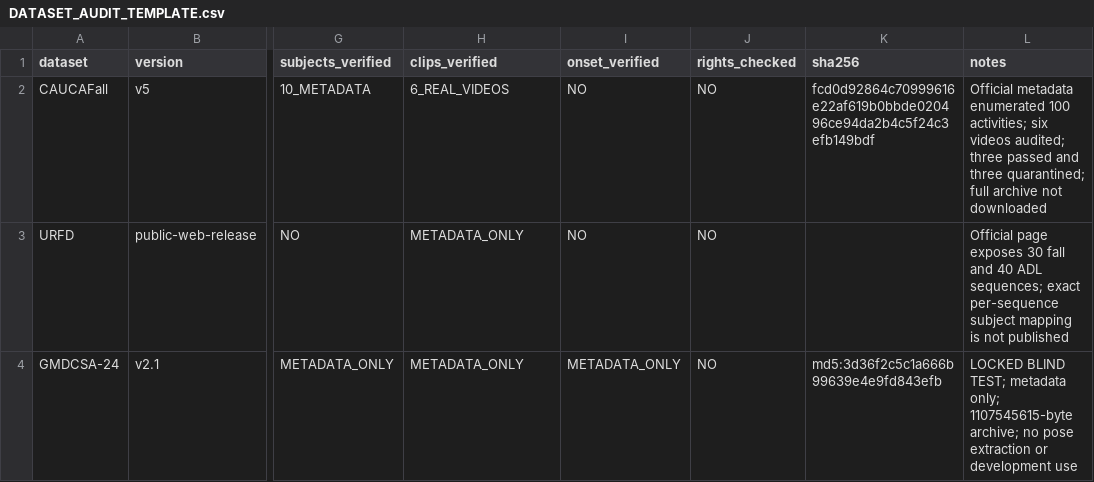
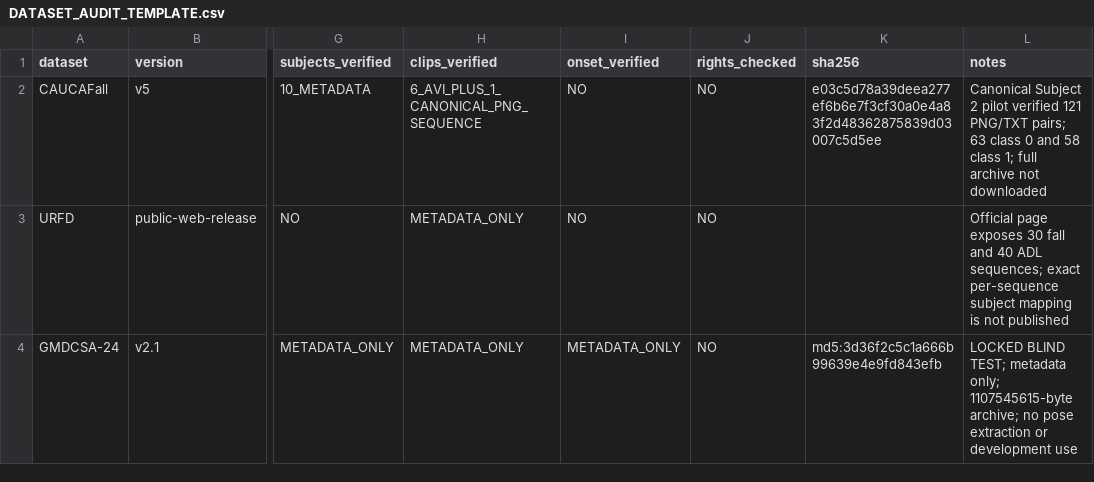
Before and after one commit to myx-codes/rac-fall, a CSV file: data/manifests/DATASET_AUDIT_TEMPLATE.csv, drawn as a sheet; only a part is shown, gaps mark what is left out; the diff names each change by its address in the sheet, - before the commit and + after, or states it on an @@ line.

Commit message:
Add canonical CAUCAFall preprocessing workflow

```diff
--- a/data/manifests/DATASET_AUDIT_TEMPLATE.csv
+++ b/data/manifests/DATASET_AUDIT_TEMPLATE.csv
-H2 (clips_verified): 6_REAL_VIDEOS
+H2 (clips_verified): 6_AVI_PLUS_1_CANONICAL_PNG_SEQUENCE
-K2 (sha256): fcd0d92864c70999616e22af619b0bbde020496ce94da2b4c5f24c3efb149bdf
+K2 (sha256): e03c5d78a39deea277ef6b6e7f3cf30a0e4a83f2d48362875839d03007c5d5ee
-L2 (notes): Official metadata enumerated 100 activities; six videos audited; three passed and three quarantined; full archive…
+L2 (notes): Canonical Subject 2 pilot verified 121 PNG/TXT pairs; 63 class 0 and 58 class 1; full archive…
```
Also changed, not shown: 14 other files.
